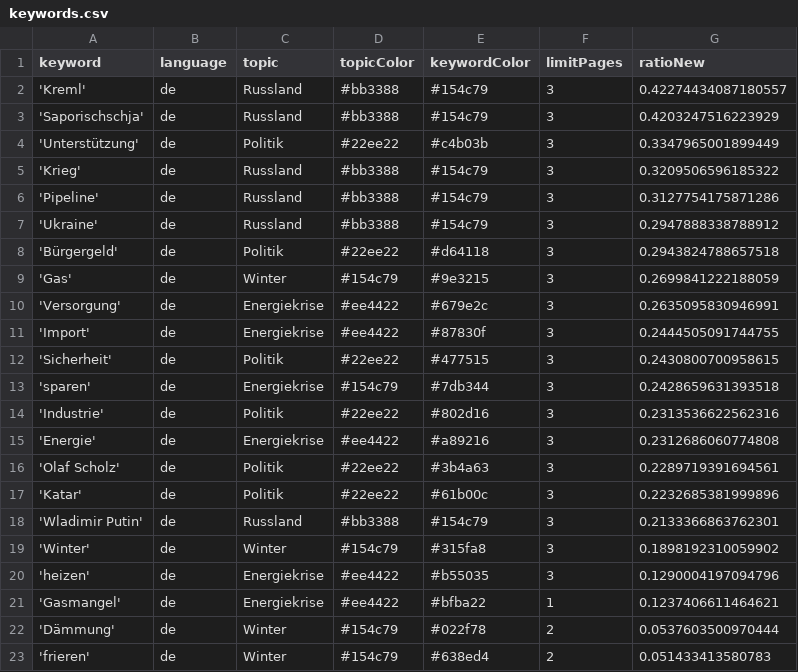
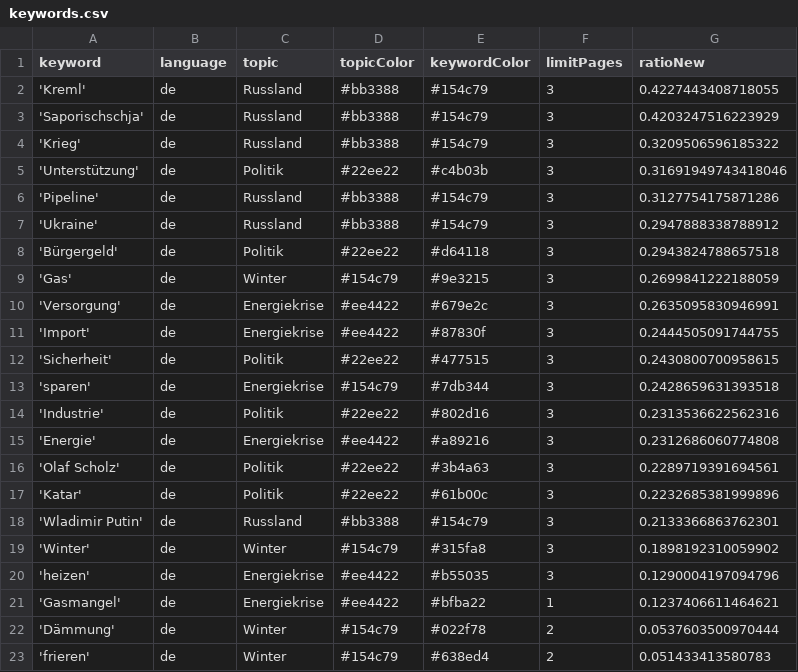
Before and after one commit to celiapi-news/winterIsComing2, a CSV file: keywords.csv, drawn as a sheet.

```diff
--- a/keywords.csv
+++ b/keywords.csv
@@ -1,6 +1,6 @@
 keyword,language,topic,topicColor,keywordColor,limitPages,ratioNew
-'Kreml',de,Russland,#bb3388,#154c79,3,0.42274434087180557
+'Kreml',de,Russland,#bb3388,#154c79,3,0.4227443408718055
 'Saporischschja',de,Russland,#bb3388,#154c79,3,0.4203247516223929
-'Unterstützung',de,Politik,#22ee22,#c4b03b,3,0.3347965001899449
 'Krieg',de,Russland,#bb3388,#154c79,3,0.3209506596185322
+'Unterstützung',de,Politik,#22ee22,#c4b03b,3,0.31691949743418046
 'Pipeline',de,Russland,#bb3388,#154c79,3,0.3127754175871286
```
Also changed, not shown: csv/news_2024_05.csv, csv/news_2024_06.csv.
